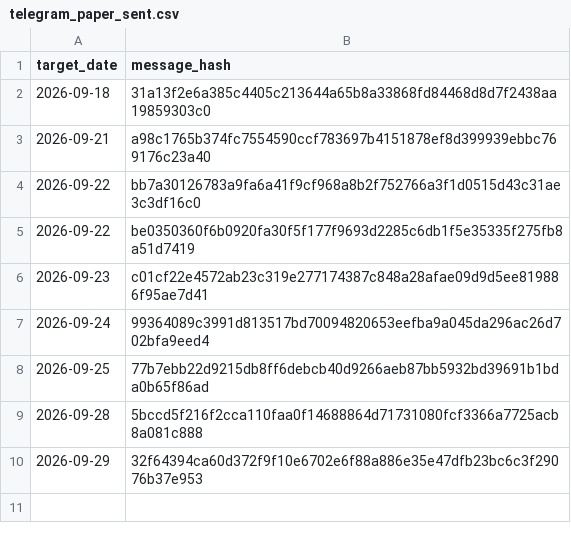
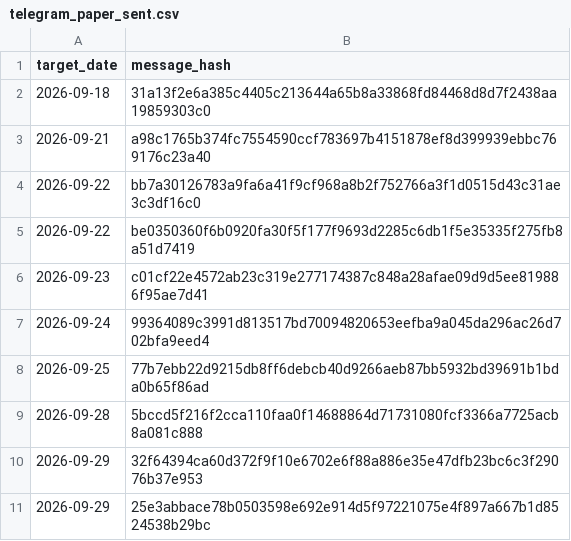
Before and after one commit to vishwasgarg5/stock-picker, a CSV file: data/telegram_paper_sent.csv, drawn as a sheet; the diff names each change by its address in the sheet, - before the commit and + after, or states it on an @@ line.

```diff
--- a/data/telegram_paper_sent.csv
+++ b/data/telegram_paper_sent.csv
+row 11: 2026-09-29 | 25e3abbace78b0503598e692e914d5f97221075e4f897a667b1d8524538b29bc
```
Also changed, not shown: data/paper_trades.csv, data/portfolio_daily.csv, 6 other files.
